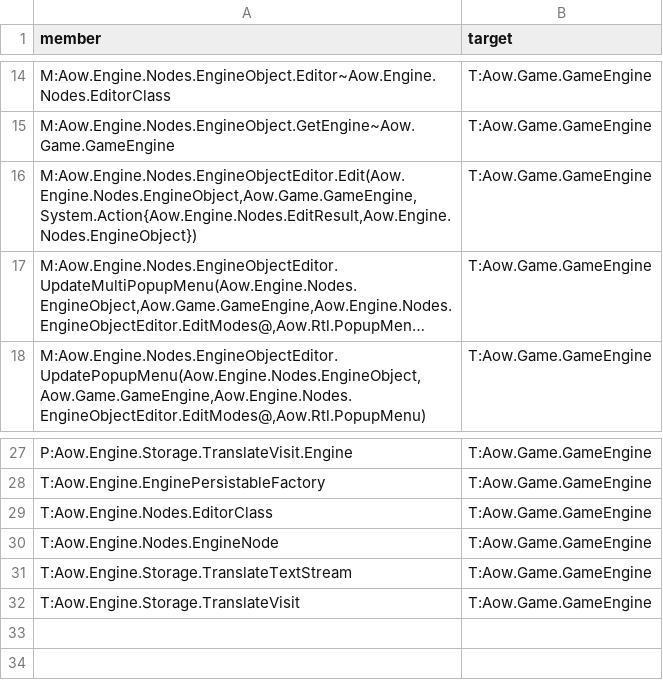
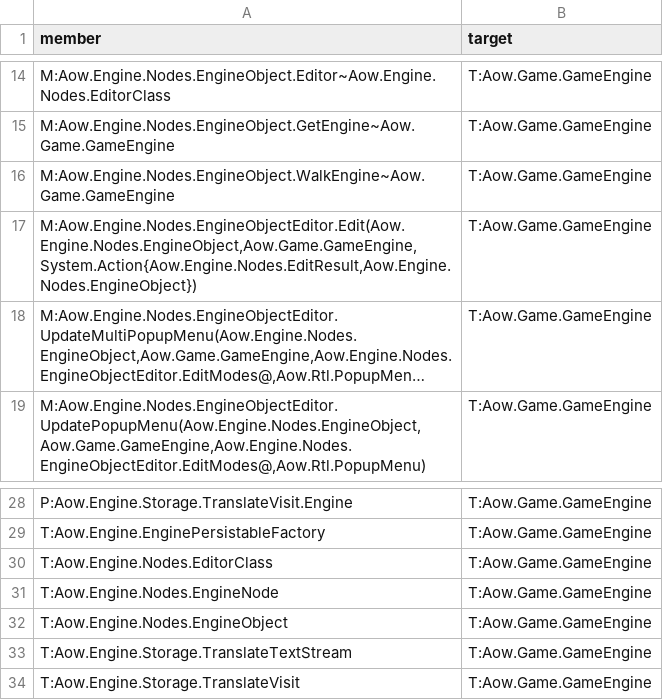
Before and after one commit to int19h/open-aow, a CSV file: analyzers/EngineBoundaryAllowList.csv, drawn as a sheet; only a part is shown, gaps mark what is left out; long unchanged cells end in ….

```diff
--- a/analyzers/EngineBoundaryAllowList.csv
+++ b/analyzers/EngineBoundaryAllowList.csv
@@ -15,2 +15,3 @@ M:Aow.Engine.Nodes.EngineObject.Editor~Aow.Engine.Nodes.EditorClass,T:Aow.Game.G
 M:Aow.Engine.Nodes.EngineObject.GetEngine~Aow.Game.GameEngine,T:Aow.Game.GameEngine
+M:Aow.Engine.Nodes.EngineObject.WalkEngine~Aow.Game.GameEngine,T:Aow.Game.GameEngine
 "M:Aow.Engine.Nodes.EngineObjectEditor.Edit(Aow.Engine.Nodes.EngineObject,Aow.Game.GameEngine,System.Action{Aow.Engine.Nodes.EditResult,Aow.Engine.Nodes.EngineObject})",T:Aow.Game.GameEngine
@@ -30,2 +31,3 @@ T:Aow.Engine.Nodes.EditorClass,T:Aow.Game.GameEngine
 T:Aow.Engine.Nodes.EngineNode,T:Aow.Game.GameEngine
+T:Aow.Engine.Nodes.EngineObject,T:Aow.Game.GameEngine
 T:Aow.Engine.Storage.TranslateTextStream,T:Aow.Game.GameEngine
```
Also changed, not shown: 15 other files.
